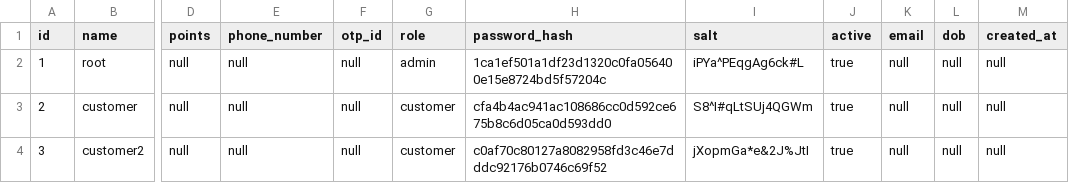
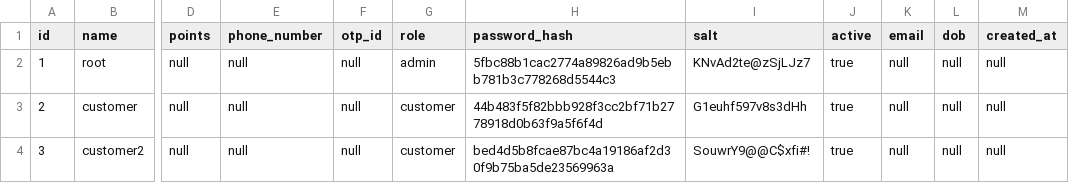
Before and after one commit to dada-da/user-management, a CSV file: database/users.csv, drawn as a sheet; only a part is shown, gaps mark what is left out; the diff names each change by its address in the sheet, - before the commit and + after, or states it on an @@ line.

Commit message:
:fix: Generate hash password and missing include

```diff
--- a/database/users.csv
+++ b/database/users.csv
-H2 (password_hash): 1ca1ef501a1df23d1320c0fa056400e15e8724bd5f57204c
+H2 (password_hash): 5fbc88b1cac2774a89826ad9b5ebb781b3c778268d5544c3
-I2 (salt): iPYa^PEqgAg6ck#L
+I2 (salt): KNvAd2te@zSjLJz7
-H3 (password_hash): cfa4b4ac941ac108686cc0d592ce675b8c6d05ca0d593dd0
+H3 (password_hash): 44b483f5f82bbb928f3cc2bf71b2778918d0b63f9a5f6f4d
-I3 (salt): S8^I#qLtSUj4QGWm
+I3 (salt): G1euhf597v8s3dHh
-H4 (password_hash): c0af70c80127a8082958fd3c46e7dddc92176b0746c69f52
+H4 (password_hash): bed4d5b8fcae87bc4a19186af2d30f9b75ba5de23569963a
-I4 (salt): jXopmGa*e&2J%JtI
+I4 (salt): SouwrY9@@C$xfi#!
```
Also changed, not shown: 11 other files.
